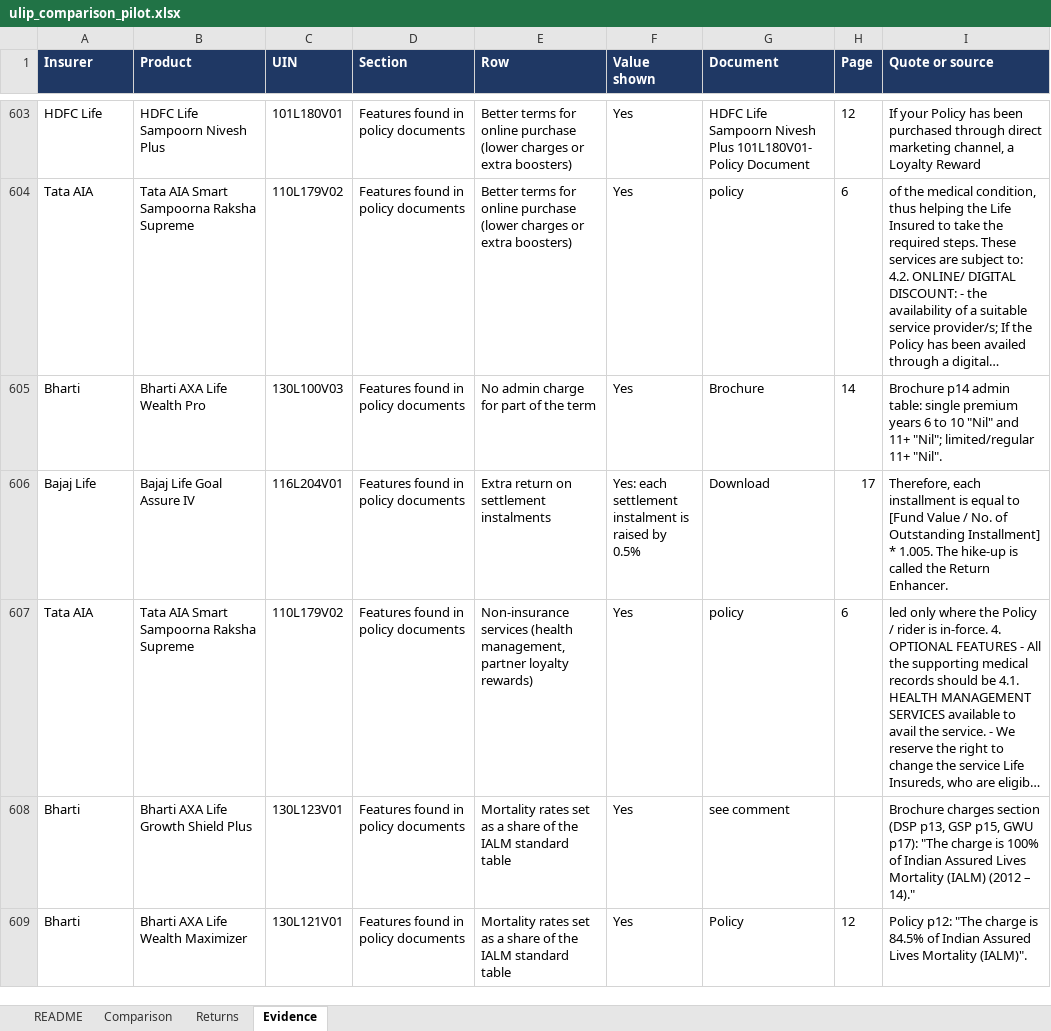
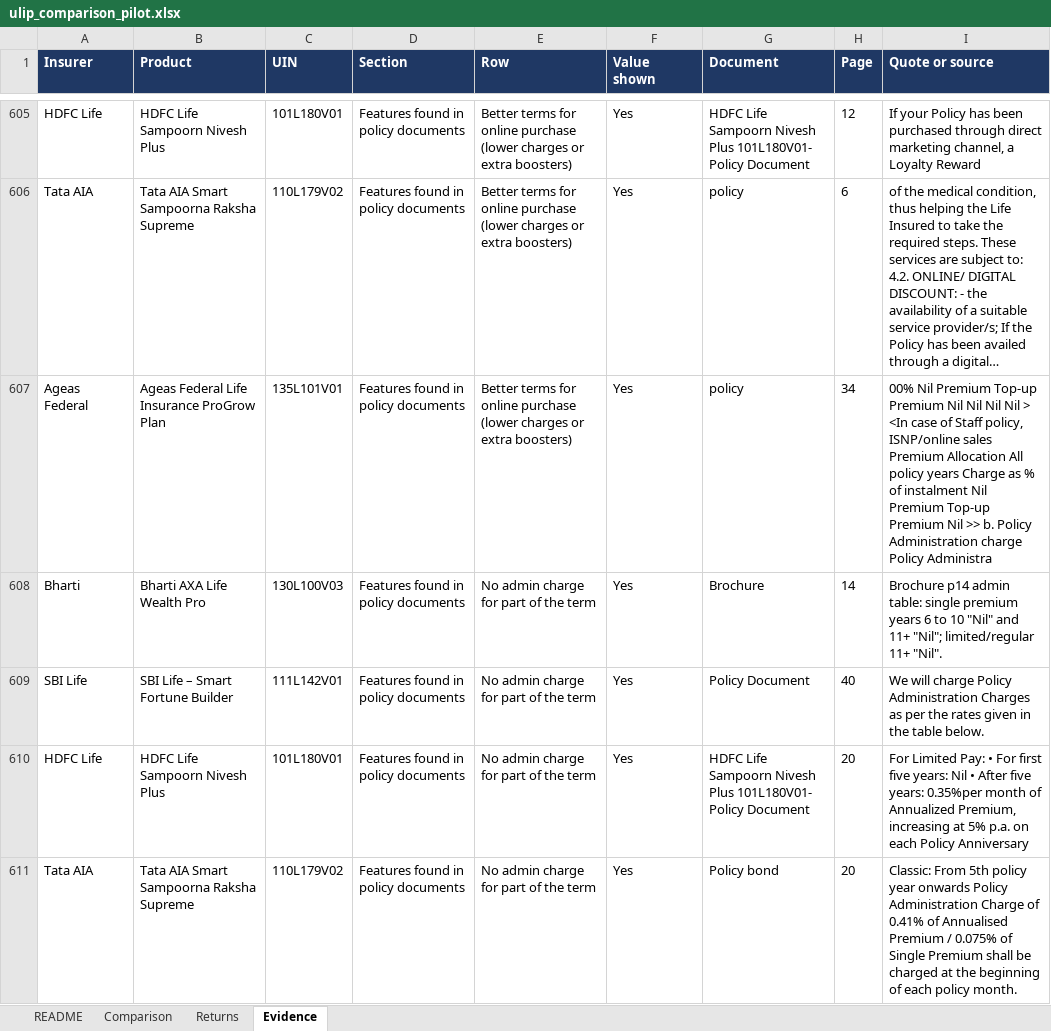
Before and after one commit to ahen-can/li-product-docs, an Excel workbook: analysis/ulip_comparison_pilot.xlsx, sheet Evidence, drawn as a sheet; only a part is shown, gaps mark what is left out; the shorter side is filled out with more unchanged rows; long unchanged cells end in …; values as stored, in another font and other column widths than the file's, no borders; the diff covers the shown part only; the diff names each change by its address in the sheet, - before the commit and + after, or states it on an @@ line.

```diff
--- a/analysis/ulip_comparison_pilot.xlsx (sheet Evidence)
+++ b/analysis/ulip_comparison_pilot.xlsx (sheet Evidence)
+row 607: Ageas Federal | Ageas Federal Life Insurance ProGrow Plan | 135L101V01 | Features found in policy documents | Better terms for online purchase (lower charges or extra boosters) | Yes | policy | 34 | 00% Nil Premium Top-up Premium Nil Nil Nil Nil > <In case of Staff policy, ISNP/online sales Premium Allocation All policy years Charge as % of instalment Nil Premium Top-up Premium Nil >> b. Policy Administration charge Policy Administra
+row 609: SBI Life | SBI Life – Smart Fortune Builder | 111L142V01 | Features found in policy documents | No admin charge for part of the term | Yes | Policy Document | 40 | We will charge Policy Administration Charges as per the rates given in the table below.
+row 610: HDFC Life | HDFC Life Sampoorn Nivesh Plus | 101L180V01 | Features found in policy documents | No admin charge for part of the term | Yes | HDFC Life Sampoorn Nivesh Plus 101L180V01- Policy Document | 20 | For Limited Pay: • For first five years: Nil • After five years: 0.35%per month of Annualized Premium, increasing at 5% p.a. on each Policy Anniversary
+row 611: Tata AIA | Tata AIA Smart Sampoorna Raksha Supreme | 110L179V02 | Features found in policy documents | No admin charge for part of the term | Yes | Policy bond | 20 | Classic: From 5th policy year onwards Policy Administration Charge of 0.41% of Annualised Premium / 0.075% of Single Premium shall be charged at the beginning of each policy month.
```
Also changed, not shown: 6 added rows and 20 edited cells elsewhere in this sheet, sheet Comparison, deliverables/06_ulip_comparison_pilot.xlsx, 16 other files.
